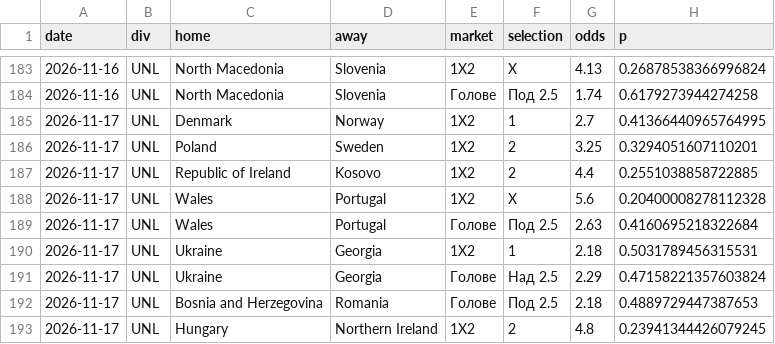
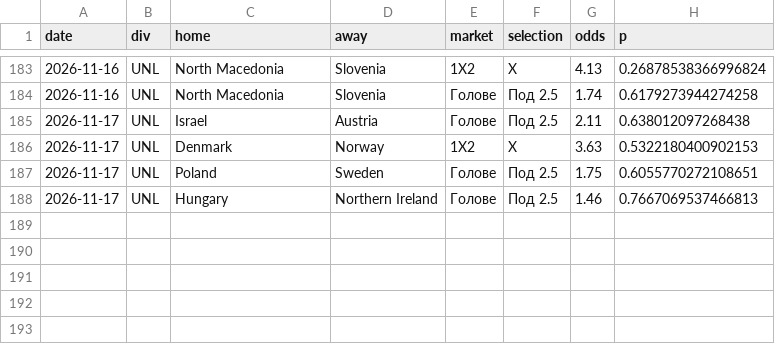
Before and after one commit to mnikolov9/football-prediction, a CSV file: data/log/value_bets.csv, drawn as a sheet; only a part is shown, gaps mark what is left out.

```diff
--- a/data/log/value_bets.csv
+++ b/data/log/value_bets.csv
@@ -184,10 +184,5 @@ date,div,home,away,market,selection,odds,p
 2026-11-16,UNL,North Macedonia,Slovenia,Голове,Под 2.5,1.74,0.6179273944274258
-2026-11-17,UNL,Denmark,Norway,1X2,1,2.7,0.41366440965764995
-2026-11-17,UNL,Poland,Sweden,1X2,2,3.25,0.3294051607110201
-2026-11-17,UNL,Republic of Ireland,Kosovo,1X2,2,4.4,0.2551038858722885
-2026-11-17,UNL,Wales,Portugal,1X2,X,5.6,0.20400008278112328
-2026-11-17,UNL,Wales,Portugal,Голове,Под 2.5,2.63,0.4160695218322684
-2026-11-17,UNL,Ukraine,Georgia,1X2,1,2.18,0.5031789456315531
-2026-11-17,UNL,Ukraine,Georgia,Голове,Над 2.5,2.29,0.47158221357603824
-2026-11-17,UNL,Bosnia and Herzegovina,Romania,Голове,Под 2.5,2.18,0.4889729447387653
-2026-11-17,UNL,Hungary,Northern Ireland,1X2,2,4.8,0.23941344426079245
+2026-11-17,UNL,Israel,Austria,Голове,Под 2.5,2.11,0.638012097268438
+2026-11-17,UNL,Denmark,Norway,1X2,X,3.63,0.5322180400902153
+2026-11-17,UNL,Poland,Sweden,Голове,Под 2.5,1.75,0.6055770272108651
+2026-11-17,UNL,Hungary,Northern Ireland,Голове,Под 2.5,1.46,0.7667069537466813
```
Also changed, not shown: data/log/intl_results.csv, data/log/predictions.csv, 1 other file.
